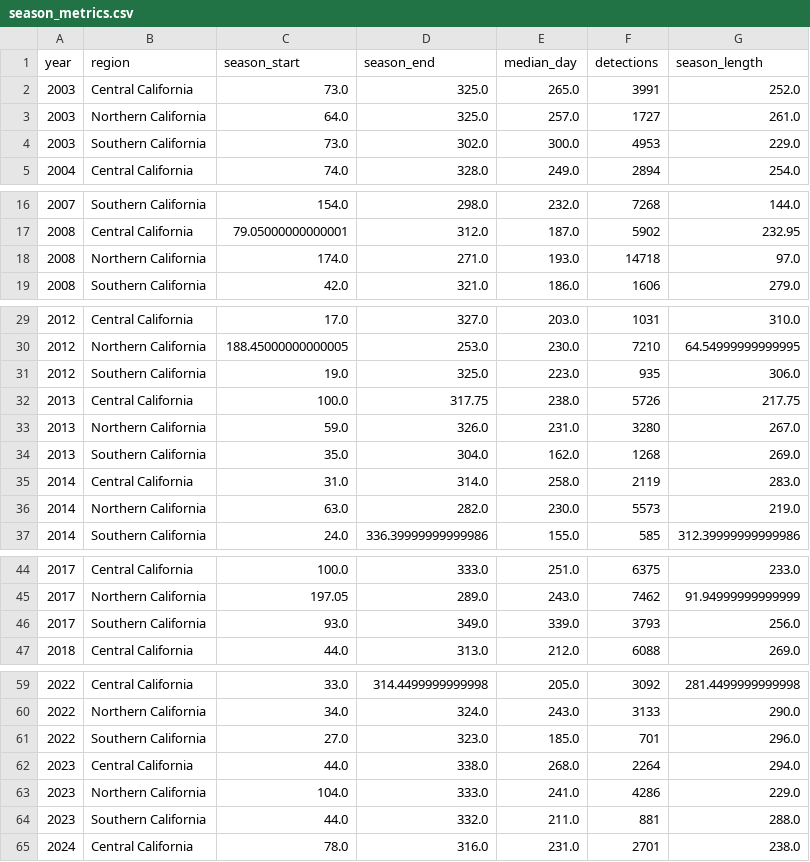
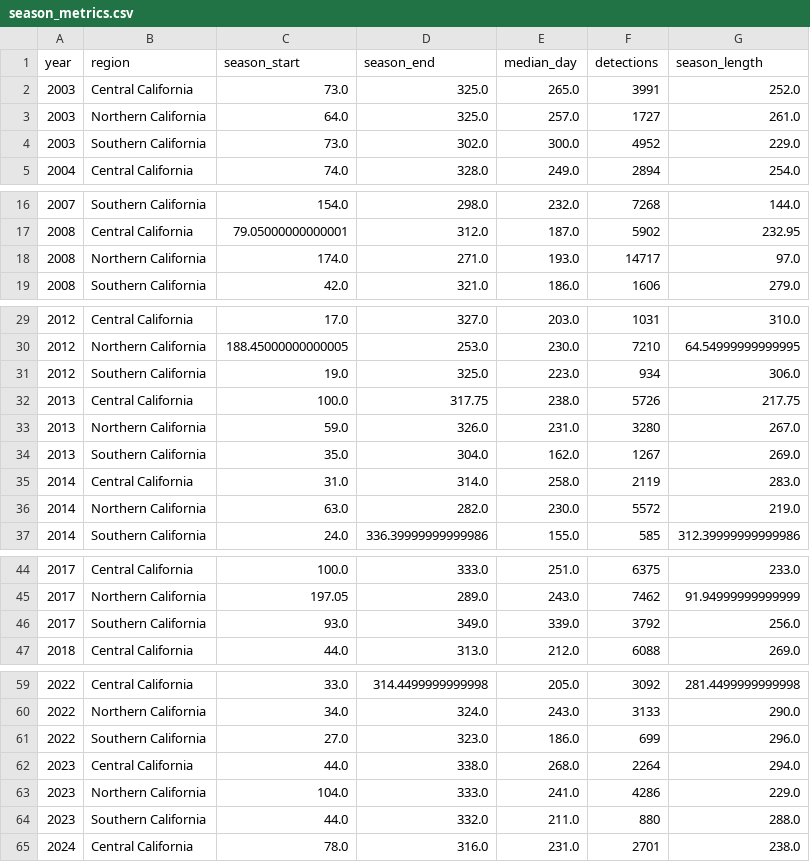
Before and after one commit to vmarroquinguzman/dsc106-project3, a CSV file: data/processed/season_metrics.csv, drawn as a sheet; only a part is shown, gaps mark what is left out.

```diff
--- a/data/processed/season_metrics.csv
+++ b/data/processed/season_metrics.csv
@@ -3,3 +3,3 @@ year,region,season_start,season_end,median_day,detections,season_length
 2003,Northern California,64.0,325.0,257.0,1727,261.0
-2003,Southern California,73.0,302.0,300.0,4953,229.0
+2003,Southern California,73.0,302.0,300.0,4952,229.0
 2004,Central California,74.0,328.0,249.0,2894,254.0
@@ -17,3 +17,3 @@ year,region,season_start,season_end,median_day,detections,season_length
 2008,Central California,79.05000000000001,312.0,187.0,5902,232.95
-2008,Northern California,174.0,271.0,193.0,14718,97.0
+2008,Northern California,174.0,271.0,193.0,14717,97.0
 2008,Southern California,42.0,321.0,186.0,1606,279.0
@@ -30,8 +30,8 @@ year,region,season_start,season_end,median_day,detections,season_length
 2012,Northern California,188.45000000000005,253.0,230.0,7210,64.54999999999995
-2012,Southern California,19.0,325.0,223.0,935,306.0
+2012,Southern California,19.0,325.0,223.0,934,306.0
 2013,Central California,100.0,317.75,238.0,5726,217.75
 2013,Northern California,59.0,326.0,231.0,3280,267.0
-2013,Southern California,35.0,304.0,162.0,1268,269.0
+2013,Southern California,35.0,304.0,162.0,1267,269.0
 2014,Central California,31.0,314.0,258.0,2119,283.0
-2014,Northern California,63.0,282.0,230.0,5573,219.0
+2014,Northern California,63.0,282.0,230.0,5572,219.0
 2014,Southern California,24.0,336.39999999999986,155.0,585,312.39999999999986
@@ -45,3 +45,3 @@ year,region,season_start,season_end,median_day,detections,season_length
 2017,Northern California,197.05,289.0,243.0,7462,91.94999999999999
-2017,Southern California,93.0,349.0,339.0,3793,256.0
+2017,Southern California,93.0,349.0,339.0,3792,256.0
 2018,Central California,44.0,313.0,212.0,6088,269.0
@@ -60,6 +60,6 @@ year,region,season_start,season_end,median_day,detections,season_length
 2022,Northern California,34.0,324.0,243.0,3133,290.0
-2022,Southern California,27.0,323.0,185.0,701,296.0
+2022,Southern California,27.0,323.0,186.0,699,296.0
 2023,Central California,44.0,338.0,268.0,2264,294.0
 2023,Northern California,104.0,333.0,241.0,4286,229.0
-2023,Southern California,44.0,332.0,211.0,881,288.0
+2023,Southern California,44.0,332.0,211.0,880,288.0
 2024,Central California,78.0,316.0,231.0,2701,238.0
```
Also changed, not shown: data/processed/annual_fire_detections.csv, data/processed/monthly_fire_detections.csv, 3 other files.
